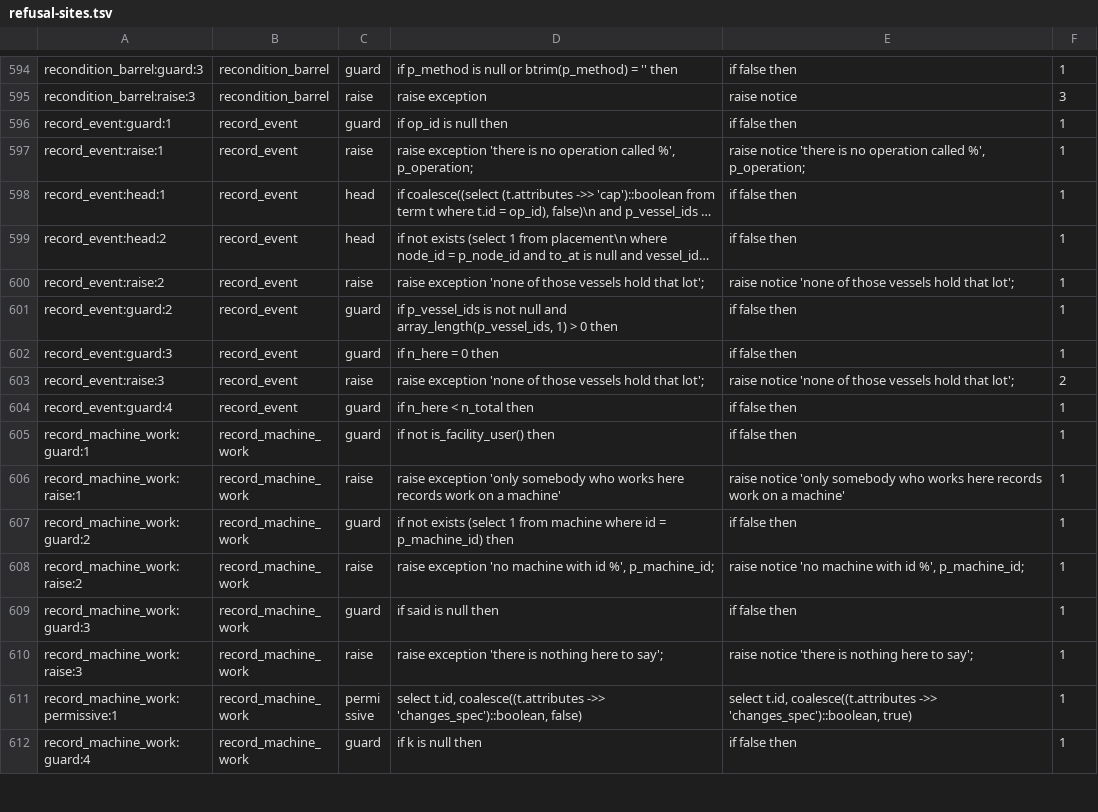
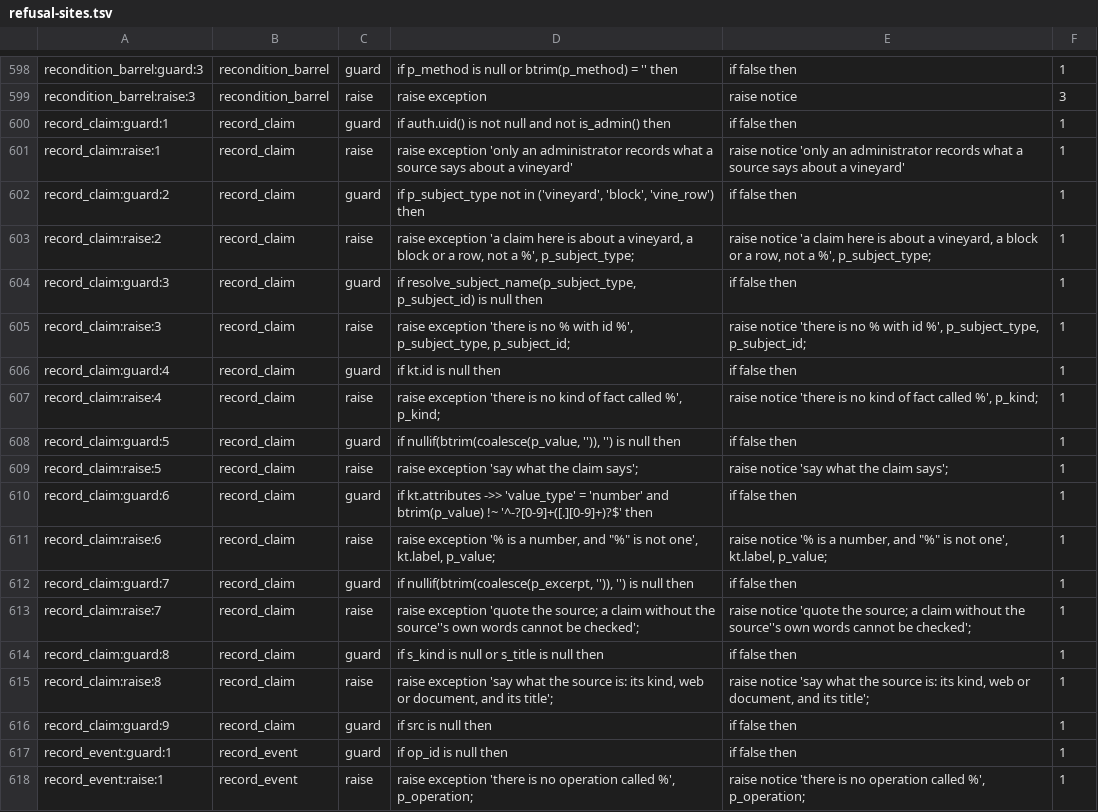
Before and after one commit to VigneronVitae/VSV-Management-Software, a TSV file: docs/review/refusal-sites.tsv, drawn as a sheet; only a part is shown, gaps mark what is left out; the shorter side is filled out with more unchanged rows; long unchanged cells end in …; the diff covers the shown part only; the diff names each change by its address in the sheet, - before the commit and + after, or states it on an @@ line.

```diff
--- a/docs/review/refusal-sites.tsv
+++ b/docs/review/refusal-sites.tsv
+row 600: record_claim:guard:1 | record_claim | guard | if auth.uid() is not null and not is_admin() then | if false then | 1
+row 601: record_claim:raise:1 | record_claim | raise | raise exception 'only an administrator records what a source says about a vineyard' | raise notice 'only an administrator records what a source says about a vineyard' | 1
+row 602: record_claim:guard:2 | record_claim | guard | if p_subject_type not in ('vineyard', 'block', 'vine_row') then | if false then | 1
+row 603: record_claim:raise:2 | record_claim | raise | raise exception 'a claim here is about a vineyard, a block or a row, not a %', p_subject_type; | raise notice 'a claim here is about a vineyard, a block or a row, not a %', p_subject_type; | 1
+row 604: record_claim:guard:3 | record_claim | guard | if resolve_subject_name(p_subject_type, p_subject_id) is null then | if false then | 1
+row 605: record_claim:raise:3 | record_claim | raise | raise exception 'there is no % with id %', p_subject_type, p_subject_id; | raise notice 'there is no % with id %', p_subject_type, p_subject_id; | 1
+row 606: record_claim:guard:4 | record_claim | guard | if kt.id is null then | if false then | 1
+row 607: record_claim:raise:4 | record_claim | raise | raise exception 'there is no kind of fact called %', p_kind; | raise notice 'there is no kind of fact called %', p_kind; | 1
+row 608: record_claim:guard:5 | record_claim | guard | if nullif(btrim(coalesce(p_value, '')), '') is null then | if false then | 1
+row 609: record_claim:raise:5 | record_claim | raise | raise exception 'say what the claim says'; | raise notice 'say what the claim says'; | 1
+row 610: record_claim:guard:6 | record_claim | guard | if kt.attributes ->> 'value_type' = 'number' and btrim(p_value) !~ '^-?[0-9]+([.][0-9]+)?$' then | if false then | 1
+row 611: record_claim:raise:6 | record_claim | raise | raise exception '% is a number, and "%" is not one', kt.label, p_value; | raise notice '% is a number, and "%" is not one', kt.label, p_value; | 1
+row 612: record_claim:guard:7 | record_claim | guard | if nullif(btrim(coalesce(p_excerpt, '')), '') is null then | if false then | 1
+row 613: record_claim:raise:7 | record_claim | raise | raise exception 'quote the source; a claim without the source''s own words cannot be checked'; | raise notice 'quote the source; a claim without the source''s own words cannot be checked'; | 1
+row 614: record_claim:guard:8 | record_claim | guard | if s_kind is null or s_title is null then | if false then | 1
+row 615: record_claim:raise:8 | record_claim | raise | raise exception 'say what the source is: its kind, web or document, and its title'; | raise notice 'say what the source is: its kind, web or document, and its title'; | 1
+row 616: record_claim:guard:9 | record_claim | guard | if src is null then | if false then | 1
```
Also changed, not shown: 4 added rows and 7 edited cells elsewhere in this file, docs/review/data-dispositions.tsv, 26 other files.
